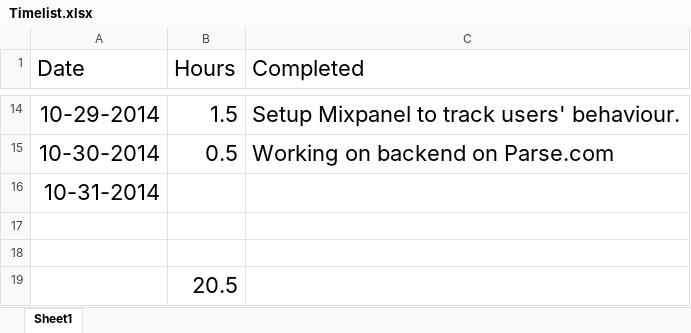
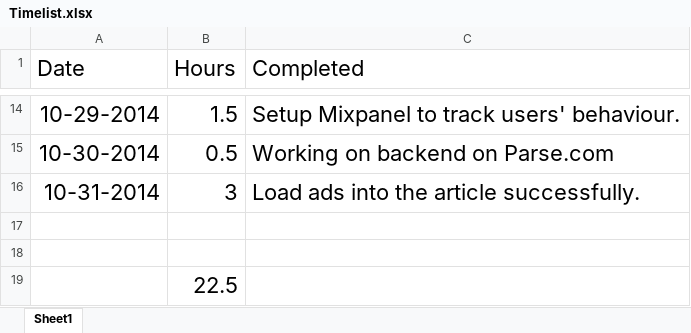
Before and after one commit to yiqin/Voice, an Excel workbook: Timelist.xlsx, sheet Sheet1, drawn as a sheet; only a part is shown, gaps mark what is left out; values as stored, in another font and other column widths than the file's, no borders; the diff names each change by its address in the sheet, - before the commit and + after, or states it on an @@ line.

```diff
--- a/Timelist.xlsx (sheet Sheet1)
+++ b/Timelist.xlsx (sheet Sheet1)
-B16 (Hours): (empty)
+B16 (Hours): 3
-C16 (Completed): (empty)
+C16 (Completed): Load ads into the article successfully.
-B19 (Hours): 20.5
+B19 (Hours): 22.5
```
Also changed, not shown: 3 other files.
